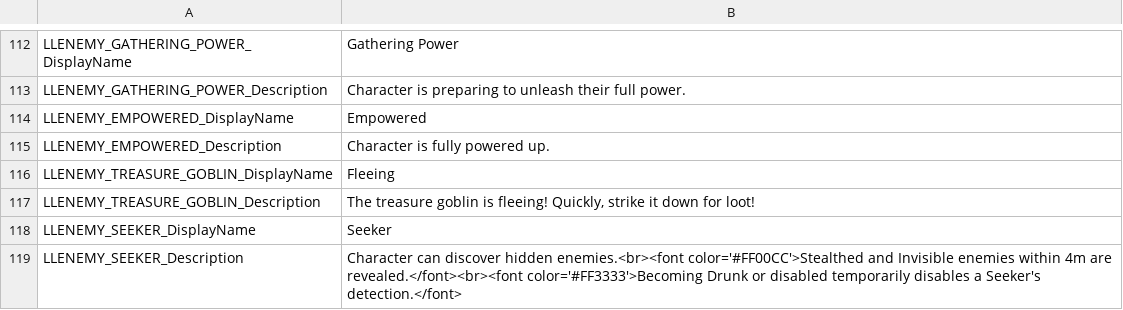
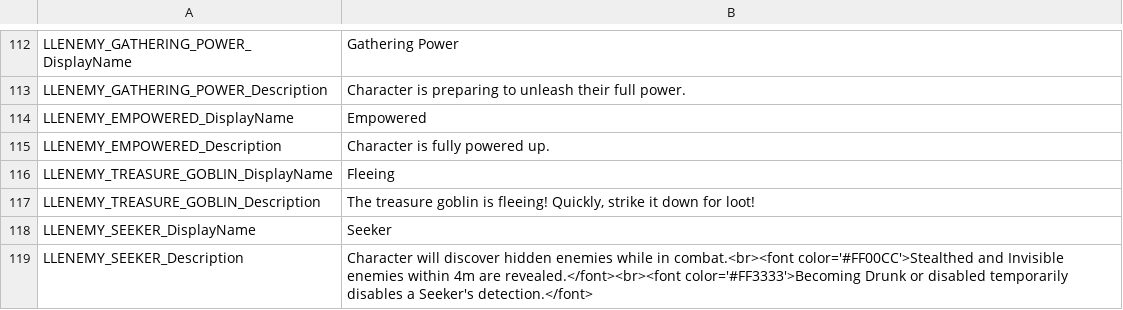
Before and after one commit to LaughingLeader-DOS2-Mods/EnemyUpgradeOverhaul, a TSV file: LocalKeys/LLENEMY_Statuses.tsv, drawn as a sheet; only a part is shown, gaps mark what is left out.

Commit message:
Updated localization

```diff
--- a/LocalKeys/LLENEMY_Statuses.tsv
+++ b/LocalKeys/LLENEMY_Statuses.tsv
@@ -118,2 +118,2 @@ LLENEMY_TREASURE_GOBLIN_Description	The treasure goblin is fleeing! Quickly, str
 LLENEMY_SEEKER_DisplayName	Seeker
-LLENEMY_SEEKER_Description	Character can discover hidden enemies.<br><font color='#FF00CC'>Stealthed and Invisible enemies within 4m are revealed.</font><br><font color='#FF3333'>Becoming Drunk or disabled temporarily disables a Seeker's detection.</font>
+LLENEMY_SEEKER_Description	Character will discover hidden enemies while in combat.<br><font color='#FF00CC'>Stealthed and Invisible enemies within 4m are revealed.</font><br><font color='#FF3333'>Becoming Drunk or disabled temporarily disables a Seeker's detection.</font>
```
Also changed, not shown: 1 other file.
